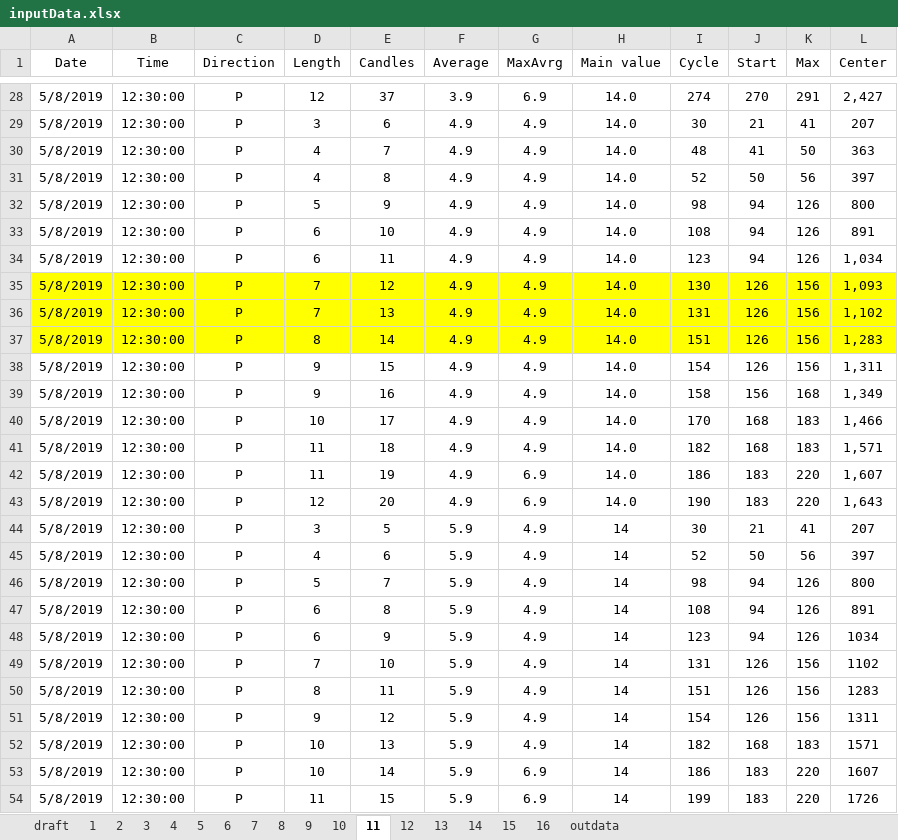
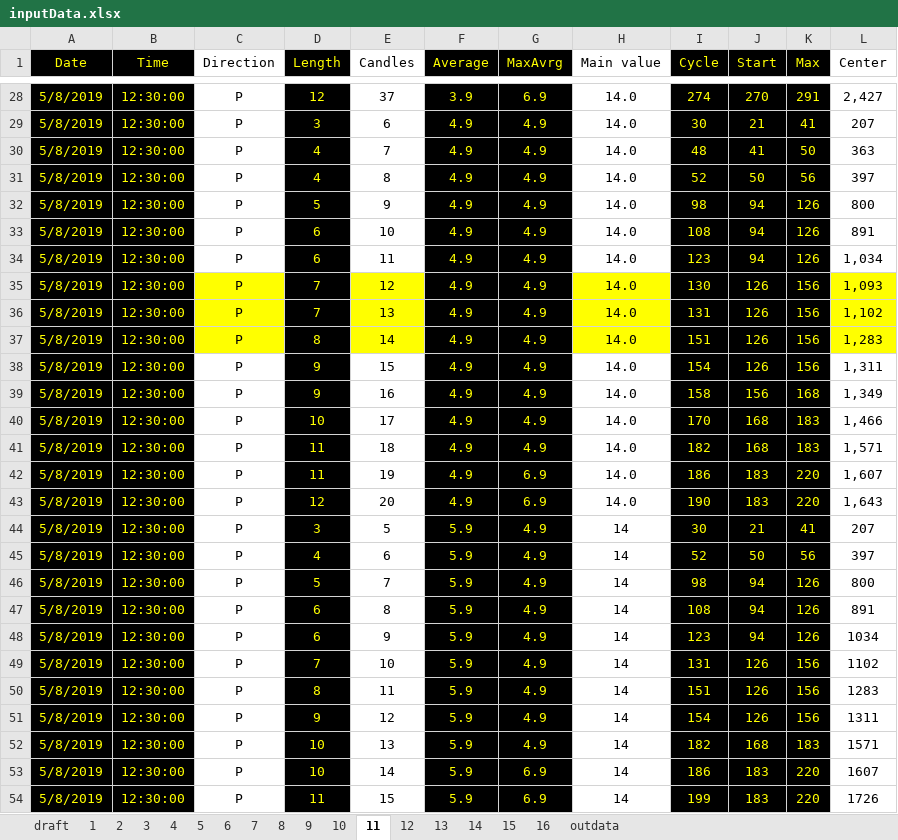
Before and after one commit to JorgeMag96/ExcelDataProcessing, an Excel workbook: data/input/inputData.xlsx, sheet 11, drawn as a sheet; only a part is shown, gaps mark what is left out; values as stored, in another font and other column widths than the file's, no borders; the diff covers the shown part only; the diff names each change by its address in the sheet, - before the commit and + after, or states it on an @@ line.

```diff
--- a/data/input/inputData.xlsx (sheet 11)
+++ b/data/input/inputData.xlsx (sheet 11)
-A1:B34 fill: none
+A1:B34 fill: #000000
-A1:B54 text colour: black
+A1:B54 text colour: #FFFF00
-D1:D34 fill: none
+D1:D34 fill: #000000
-D1:D54 text colour: black
+D1:D54 text colour: #FFFF00
-F1:G34 fill: none
+F1:G34 fill: #000000
-F1:G54 text colour: black
+F1:G54 text colour: #FFFF00
-I1:K34 fill: none
+I1:K34 fill: #000000
-I1:K54 text colour: black
+I1:K54 text colour: #FFFF00
-A35:B37 fill: #FFFF00
+A35:B37 fill: #000000
-D35:D37 fill: #FFFF00
+D35:D37 fill: #000000
-F35:G37 fill: #FFFF00
+F35:G37 fill: #000000
-I35:K37 fill: #FFFF00
+I35:K37 fill: #000000
-A38:B54 fill: none
+A38:B54 fill: #000000
-D38:D54 fill: none
+D38:D54 fill: #000000
-F38:G54 fill: none
+F38:G54 fill: #000000
-I38:K54 fill: none
+I38:K54 fill: #000000
```
Also changed, not shown: cell formats elsewhere in this sheet, 16 other files.
